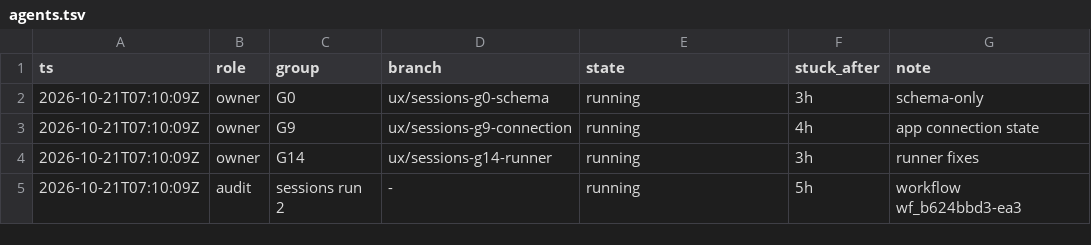
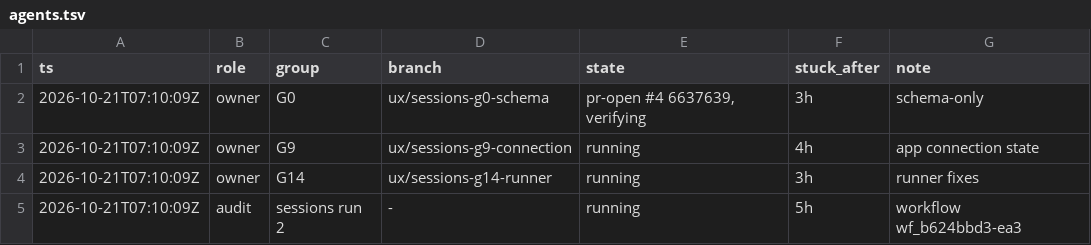
Before and after one commit to IamP5/claudio-bot, a TSV file: docs/ux-program/agents.tsv, drawn as a sheet.

```diff
--- a/docs/ux-program/agents.tsv
+++ b/docs/ux-program/agents.tsv
@@ -1,3 +1,3 @@
 ts	role	group	branch	state	stuck_after	note
-2026-10-21T07:10:09Z	owner	G0	ux/sessions-g0-schema	running	3h	schema-only
+2026-10-21T07:10:09Z	owner	G0	ux/sessions-g0-schema	pr-open #4 6637639, verifying	3h	schema-only
 2026-10-21T07:10:09Z	owner	G9	ux/sessions-g9-connection	running	4h	app connection state
```
Also changed, not shown: docs/ux-program/decisions.tsv.
